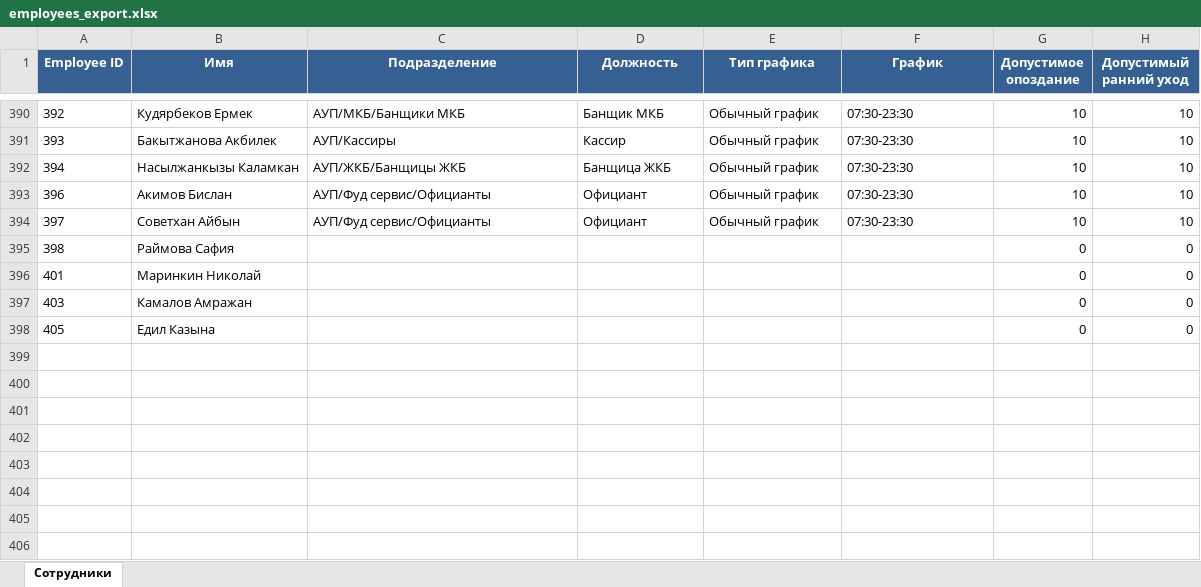
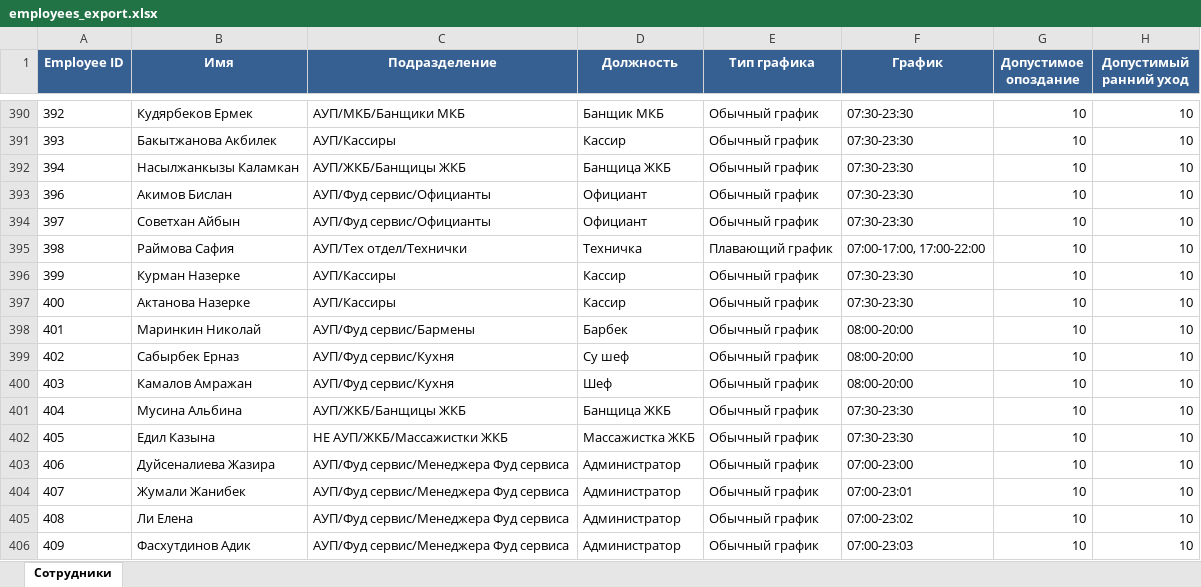
Before and after one commit to Meksort/hikvision_camera_project, an Excel workbook: employees_export.xlsx, sheet Сотрудники, drawn as a sheet; only a part is shown, gaps mark what is left out; values as stored, in another font and other column widths than the file's, no borders; addresses are those after the commit; the diff covers the shown part only; the diff names each change by its address in the sheet, - before the commit and + after, or states it on an @@ line.

```diff
--- a/employees_export.xlsx (sheet Сотрудники)
+++ b/employees_export.xlsx (sheet Сотрудники)
-C395 (Подразделение): (empty)
+C395 (Подразделение): АУП/Тех отдел/Технички
-D395 (Должность): (empty)
+D395 (Должность): Техничка
-E395 (Тип графика): (empty)
+E395 (Тип графика): Плавающий график
-F395 (График): (empty)
+F395 (График): 07:00-17:00, 17:00-22:00
-G395 (Допустимое опоздание): 0
+G395 (Допустимое опоздание): 10
-H395 (Допустимый ранний уход): 0
+H395 (Допустимый ранний уход): 10
+row 396: 399 | Курман Назерке | АУП/Кассиры | Кассир | Обычный график | 07:30-23:30 | 10 | 10
+row 397: 400 | Актанова Назерке | АУП/Кассиры | Кассир | Обычный график | 07:30-23:30 | 10 | 10
-C398 (Подразделение): (empty)
+C398 (Подразделение): АУП/Фуд сервис/Бармены
-D398 (Должность): (empty)
+D398 (Должность): Барбек
-E398 (Тип графика): (empty)
+E398 (Тип графика): Обычный график
-F398 (График): (empty)
+F398 (График): 08:00-20:00
-G398 (Допустимое опоздание): 0
+G398 (Допустимое опоздание): 10
-H398 (Допустимый ранний уход): 0
+H398 (Допустимый ранний уход): 10
+row 399: 402 | Сабырбек Ерназ | АУП/Фуд сервис/Кухня | Су шеф | Обычный график | 08:00-20:00 | 10 | 10
-C400 (Подразделение): (empty)
+C400 (Подразделение): АУП/Фуд сервис/Кухня
-D400 (Должность): (empty)
+D400 (Должность): Шеф
-E400 (Тип графика): (empty)
+E400 (Тип графика): Обычный график
-F400 (График): (empty)
+F400 (График): 08:00-20:00
-G400 (Допустимое опоздание): 0
+G400 (Допустимое опоздание): 10
-H400 (Допустимый ранний уход): 0
+H400 (Допустимый ранний уход): 10
+row 401: 404 | Мусина Альбина | АУП/ЖКБ/Банщицы ЖКБ | Банщица ЖКБ | Обычный график | 07:30-23:30 | 10 | 10
-C402 (Подразделение): (empty)
+C402 (Подразделение): НЕ АУП/ЖКБ/Массажистки ЖКБ
-D402 (Должность): (empty)
+D402 (Должность): Массажистка ЖКБ
-E402 (Тип графика): (empty)
+E402 (Тип графика): Обычный график
-F402 (График): (empty)
+F402 (График): 07:30-23:30
-G402 (Допустимое опоздание): 0
+G402 (Допустимое опоздание): 10
-H402 (Допустимый ранний уход): 0
+H402 (Допустимый ранний уход): 10
+row 403: 406 | Дуйсеналиева Жазира | АУП/Фуд сервис/Менеджера Фуд сервиса | Администратор | Обычный график | 07:00-23:00 | 10 | 10
+row 404: 407 | Жумали Жанибек | АУП/Фуд сервис/Менеджера Фуд сервиса | Администратор | Обычный график | 07:00-23:01 | 10 | 10
+row 405: 408 | Ли Елена | АУП/Фуд сервис/Менеджера Фуд сервиса | Администратор | Обычный график | 07:00-23:02 | 10 | 10
+row 406: 409 | Фасхутдинов Адик | АУП/Фуд сервис/Менеджера Фуд сервиса | Администратор | Обычный график | 07:00-23:03 | 10 | 10
```
Also changed, not shown: 10 added rows elsewhere in this sheet, 10 other files.
